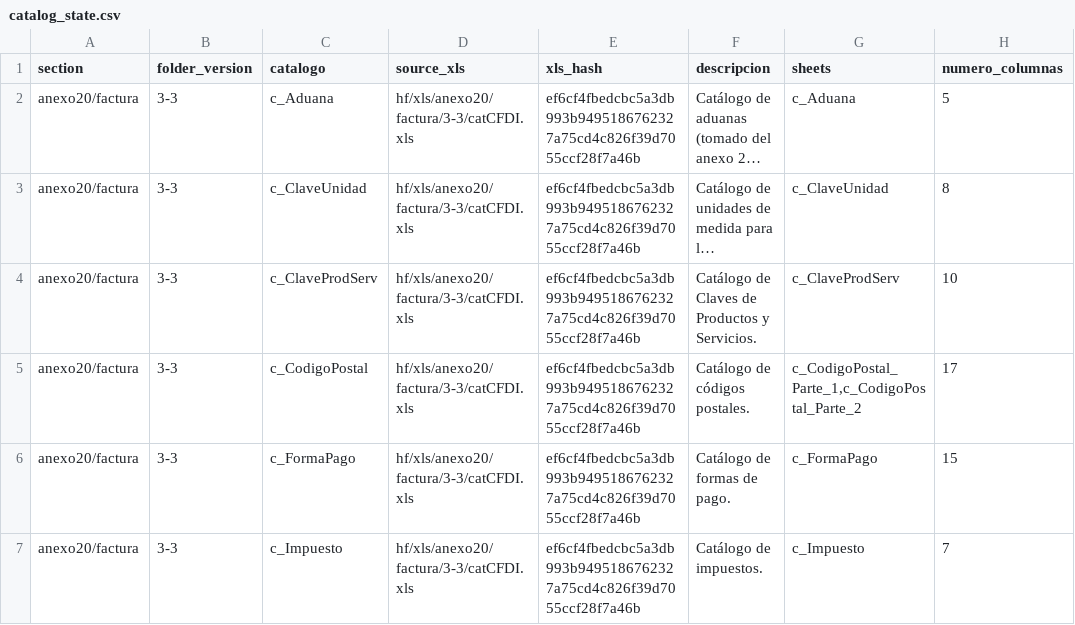
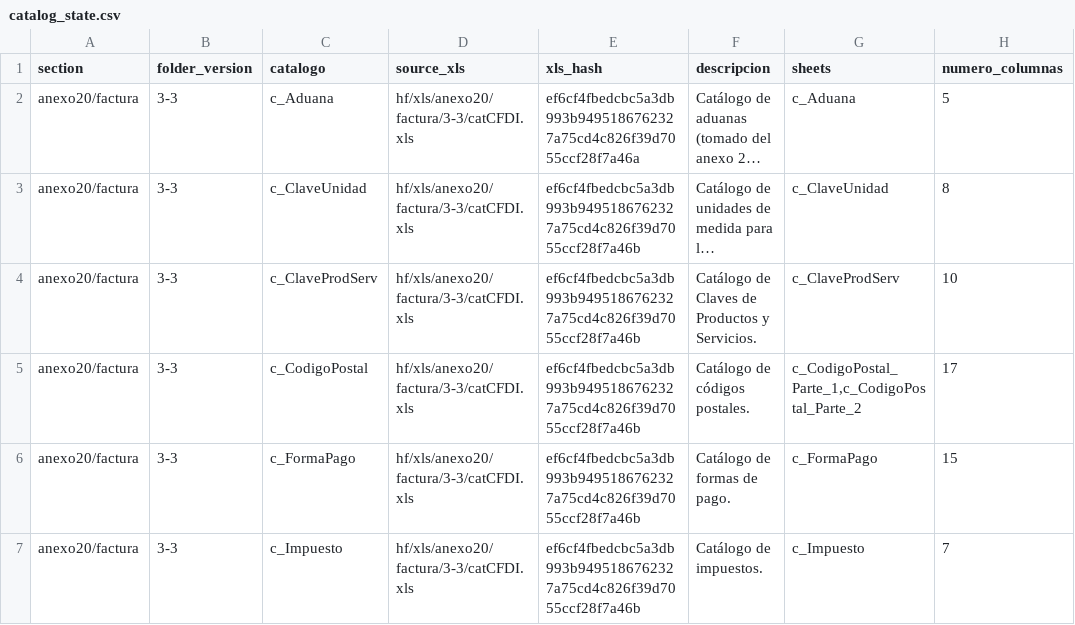
Before and after one commit to mayrop/sat-metadata-scraper, a CSV file: catalog_state.csv, drawn as a sheet; only a part is shown; long unchanged cells end in …; the diff names each change by its address in the sheet, - before the commit and + after, or states it on an @@ line.

```diff
--- a/catalog_state.csv
+++ b/catalog_state.csv
-E2 (xls_hash): ef6cf4fbedcbc5a3db993b9495186762327a75cd4c826f39d7055ccf28f7a46b
+E2 (xls_hash): ef6cf4fbedcbc5a3db993b9495186762327a75cd4c826f39d7055ccf28f7a46a
```
Also changed, not shown: output/catalog.csv, 2 other files.
